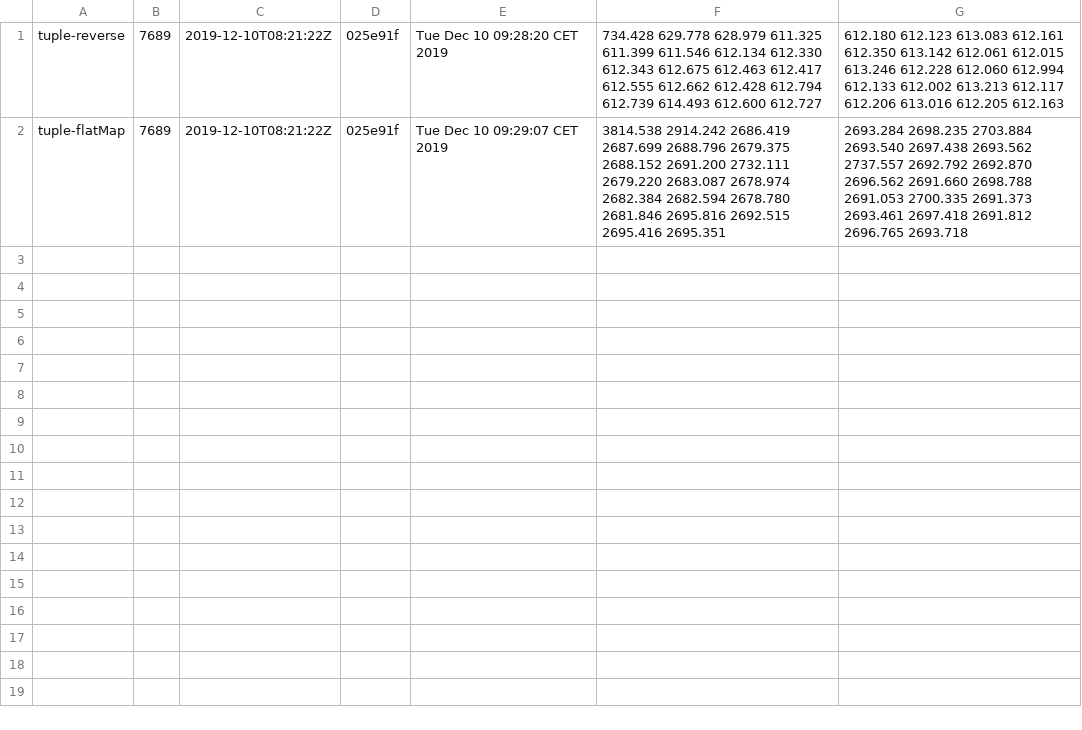
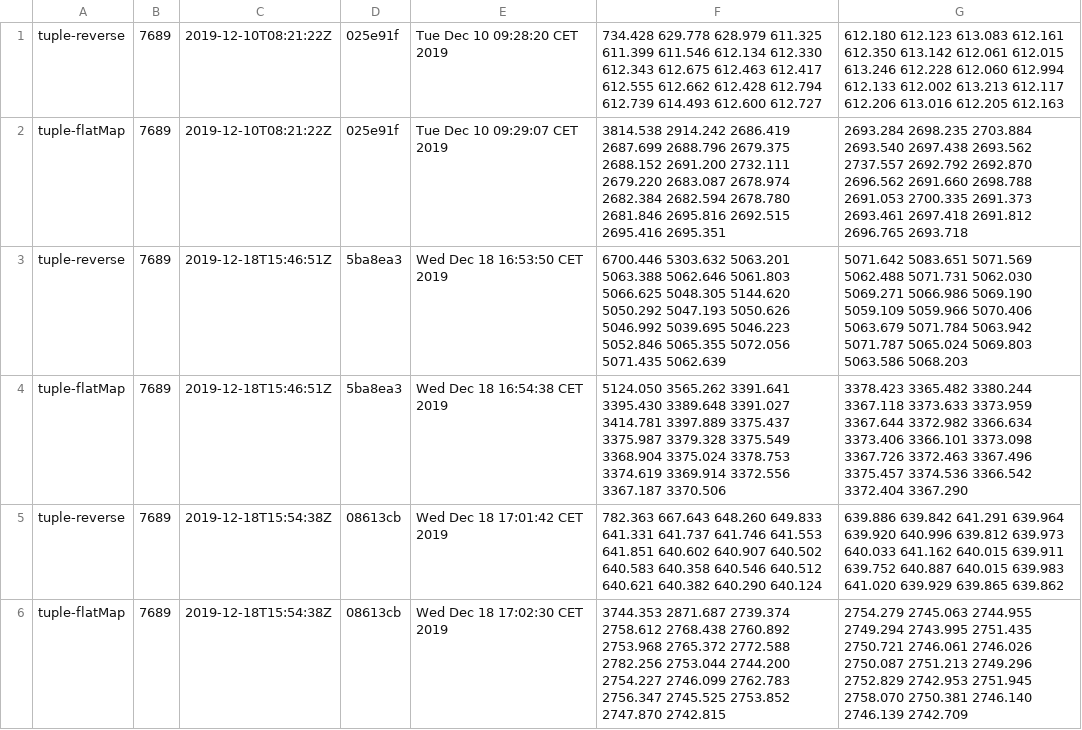
Before and after one commit to lampepfl/bench, a CSV file: 7689/history.csv, drawn as a sheet.

```diff
--- a/7689/history.csv
+++ b/7689/history.csv
@@ -2 +2,5 @@ tuple-reverse, 7689, 2019-12-10T08:21:22Z, 025e91f, Tue Dec 10 09:28:20 CET 2019
 tuple-flatMap, 7689, 2019-12-10T08:21:22Z, 025e91f, Tue Dec 10 09:29:07 CET 2019, 3814.538 2914.242 2686.419 2687.699 2688.796 2679.375 2688.152 2691.200 2732.111 2679.220 2683.087 2678.974 2682.384 2682.594 2678.780 2681.846 2695.816 2692.515 2695.416 2695.351 , 2693.284 2698.235 2703.884 2693.540 2697.438 2693.562 2737.557 2692.792 2692.870 2696.562 2691.660 2698.788 2691.053 2700.335 2691.373 2693.461 2697.418 2691.812 2696.765 2693.718
+tuple-reverse, 7689, 2019-12-18T15:46:51Z, 5ba8ea3, Wed Dec 18 16:53:50 CET 2019, 6700.446 5303.632 5063.201 5063.388 5062.646 5061.803 5066.625 5048.305 5144.620 5050.292 5047.193 5050.626 5046.992 5039.695 5046.223 5052.846 5065.355 5072.056 5071.435 5062.639 , 5071.642 5083.651 5071.569 5062.488 5071.731 5062.030 5069.271 5066.986 5069.190 5059.109 5059.966 5070.406 5063.679 5071.784 5063.942 5071.787 5065.024 5069.803 5063.586 5068.203
+tuple-flatMap, 7689, 2019-12-18T15:46:51Z, 5ba8ea3, Wed Dec 18 16:54:38 CET 2019, 5124.050 3565.262 3391.641 3395.430 3389.648 3391.027 3414.781 3397.889 3375.437 3375.987 3379.328 3375.549 3368.904 3375.024 3378.753 3374.619 3369.914 3372.556 3367.187 3370.506 , 3378.423 3365.482 3380.244 3367.118 3373.633 3373.959 3367.644 3372.982 3366.634 3373.406 3366.101 3373.098 3367.726 3372.463 3367.496 3375.457 3374.536 3366.542 3372.404 3367.290
+tuple-reverse, 7689, 2019-12-18T15:54:38Z, 08613cb, Wed Dec 18 17:01:42 CET 2019, 782.363 667.643 648.260 649.833 641.331 641.737 641.746 641.553 641.851 640.602 640.907 640.502 640.583 640.358 640.546 640.512 640.621 640.382 640.290 640.124 , 639.886 639.842 641.291 639.964 639.920 640.996 639.812 639.973 640.033 641.162 640.015 639.911 639.752 640.887 640.015 639.983 641.020 639.929 639.865 639.862
+tuple-flatMap, 7689, 2019-12-18T15:54:38Z, 08613cb, Wed Dec 18 17:02:30 CET 2019, 3744.353 2871.687 2739.374 2758.612 2768.438 2760.892 2753.968 2765.372 2772.588 2782.256 2753.044 2744.200 2754.227 2746.099 2762.783 2756.347 2745.525 2753.852 2747.870 2742.815 , 2754.279 2745.063 2744.955 2749.294 2743.995 2751.435 2750.721 2746.061 2746.026 2750.087 2751.213 2749.296 2752.829 2742.953 2751.945 2758.070 2750.381 2746.140 2746.139 2742.709
```
Also changed, not shown: 2 other files.
